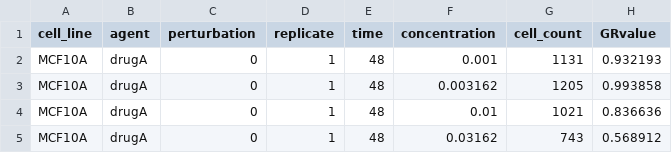
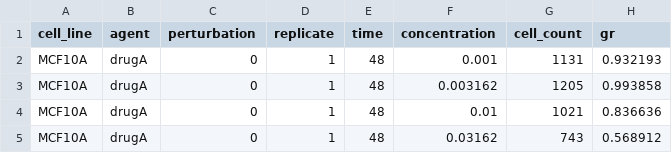
Before and after one commit to datarail/gr_metrics, a TSV file: OUTPUT/toy_example_output.tsv, drawn as a sheet; only a part is shown.

Commit message:
Add script to compute metrics from file; overall refactoring
- Split bin/ files into scripts/ and examples/, and put files in scripts/
  into setup.py scripts list.
- Add script to compute GR metrics from a file.
- Refactor GR computation into gr50 module.
- Make pandas/numpy/scipy imports optional.
- Add LineReader class to make pandas.read_csv work with fileinput.
- Add -h/--help options to scripts.

```diff
--- a/OUTPUT/toy_example_output.tsv
+++ b/OUTPUT/toy_example_output.tsv
@@ -1,2 +1,2 @@
-cell_line	agent	perturbation	replicate	time	concentration	cell_count	GRvalue
+cell_line	agent	perturbation	replicate	time	concentration	cell_count	gr
 MCF10A	drugA	0	1	48	0.001	1131	0.932193
```
Also changed, not shown: 8 other files.
